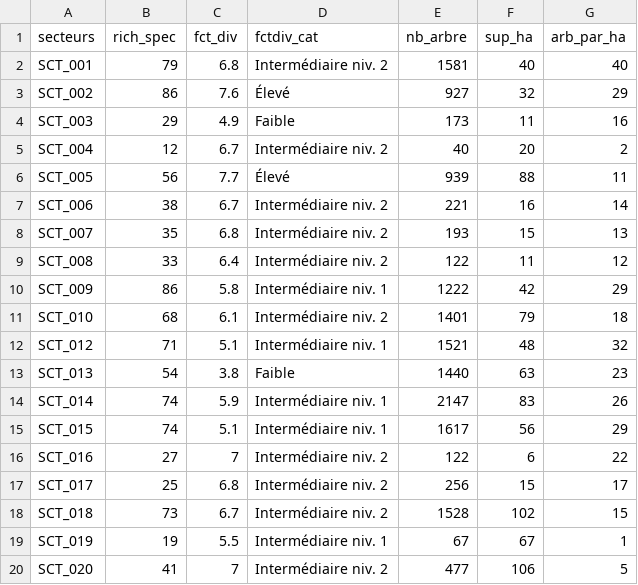
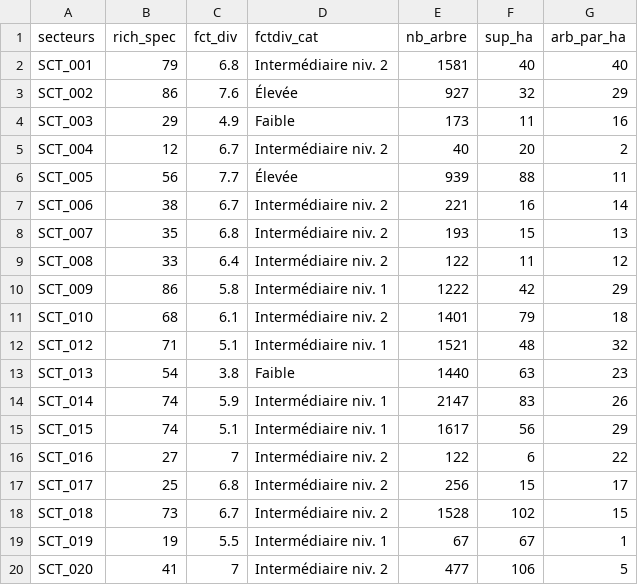
Before and after one commit to Habitat-Data/2019_HAB_UrbFrExp_001, a CSV file: 1.Input/results_candiac_report_sectors.csv, drawn as a sheet.

```diff
--- a/1.Input/results_candiac_report_sectors.csv
+++ b/1.Input/results_candiac_report_sectors.csv
@@ -2,6 +2,6 @@
 SCT_001,79,6.8,Intermédiaire niv. 2,1581,40,40
-SCT_002,86,7.6,Élevé,927,32,29
+SCT_002,86,7.6,Élevée,927,32,29
 SCT_003,29,4.9,Faible,173,11,16
 SCT_004,12,6.7,Intermédiaire niv. 2,40,20,2
-SCT_005,56,7.7,Élevé,939,88,11
+SCT_005,56,7.7,Élevée,939,88,11
 SCT_006,38,6.7,Intermédiaire niv. 2,221,16,14
```
Also changed, not shown: 8 other files.
